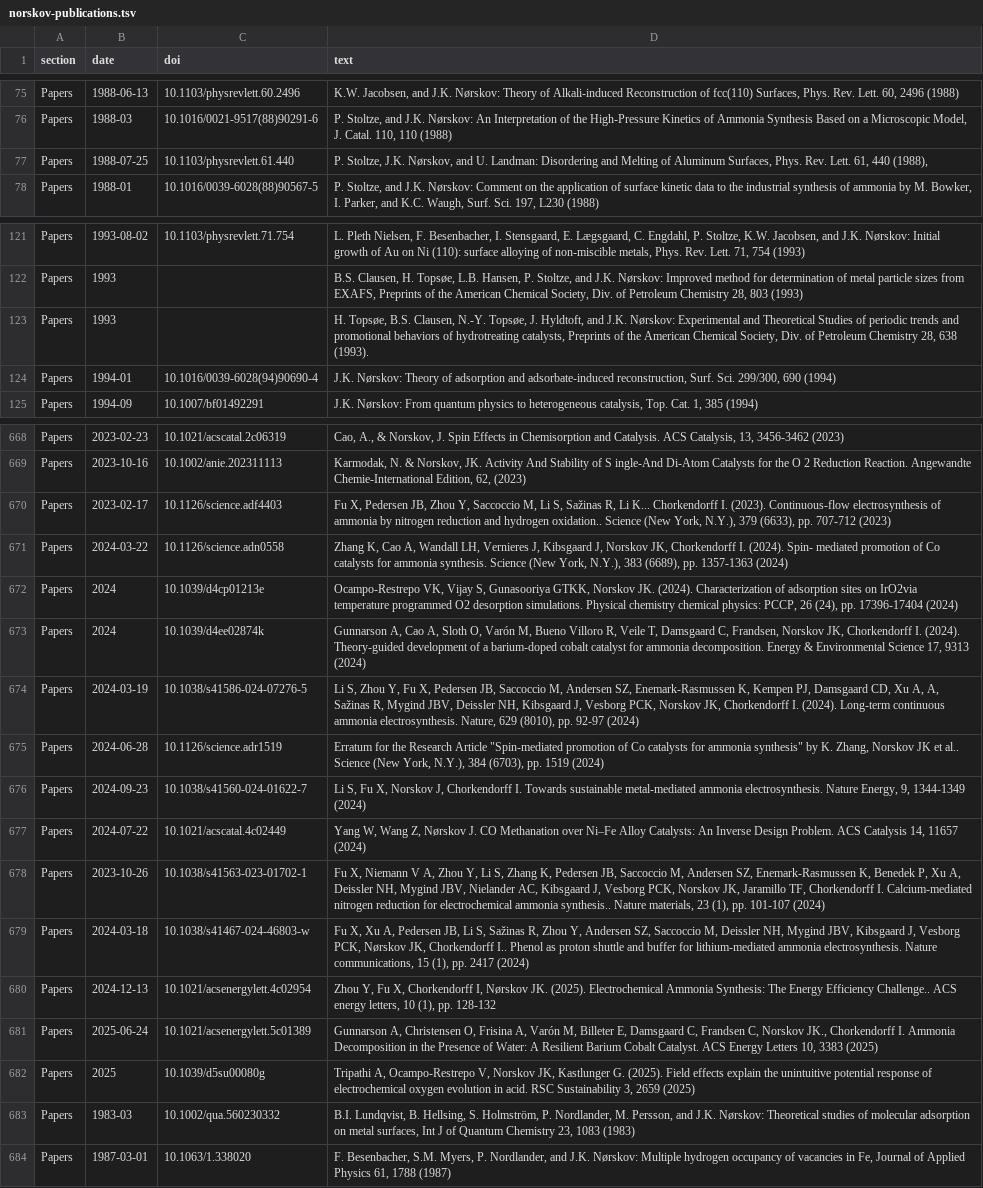
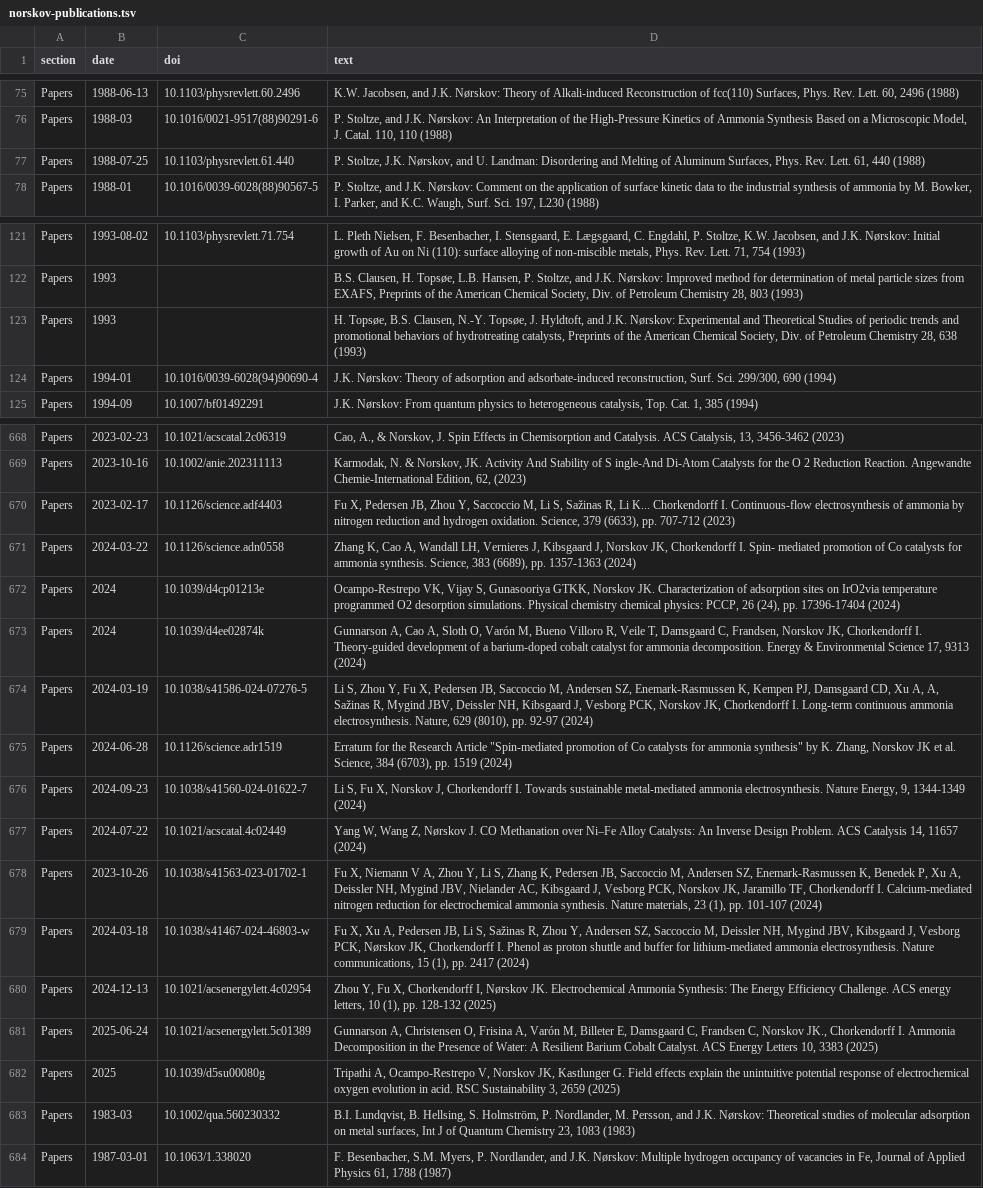
Before and after one commit to tbligaard/homepage, a TSV file: _tools/norskov-publications.tsv, drawn as a sheet; only a part is shown, gaps mark what is left out; the diff names each change by its address in the sheet, - before the commit and + after, or states it on an @@ line.

Commit message:
Final norskov pubs

```diff
--- a/_tools/norskov-publications.tsv
+++ b/_tools/norskov-publications.tsv
-D77 (text): …61, 440 (1988),
+D77 (text): …61, 440 (1988)
-D123 (text): …28, 638 (1993).
+D123 (text): …28, 638 (1993)
-D670 (text): …Chorkendorff I. (2023). Continuous-flow electrosynthesis of ammonia by nitrogen reduction and hydrogen oxidation.. Science (New York, N.Y.), 379 (6633),…
+D670 (text): …Chorkendorff I. Continuous-flow electrosynthesis of ammonia by nitrogen reduction and hydrogen oxidation. Science, 379 (6633),…
-D671 (text): …Chorkendorff I. (2024). Spin- mediated promotion of Co catalysts for ammonia synthesis. Science (New York, N.Y.), 383 (6689),…
+D671 (text): …Chorkendorff I. Spin- mediated promotion of Co catalysts for ammonia synthesis. Science, 383 (6689),…
-D672 (text): …Norskov JK. (2024). Characterization of…
+D672 (text): …Norskov JK. Characterization of…
-D673 (text): …Chorkendorff I. (2024). Theory-guided development…
+D673 (text): …Chorkendorff I. Theory-guided development…
-D674 (text): …Chorkendorff I. (2024). Long-term continuous…
+D674 (text): …Chorkendorff I. Long-term continuous…
-D675 (text): …JK et al.. Science (New York, N.Y.), 384 (6703),…
+D675 (text): …JK et al. Science, 384 (6703),…
-D678 (text): …electrochemical ammonia synthesis.. Nature materials,…
+D678 (text): …electrochemical ammonia synthesis. Nature materials,…
-D679 (text): …JK, Chorkendorff I.. Phenol as…
+D679 (text): …JK, Chorkendorff I. Phenol as…
-D680 (text): …Nørskov JK. (2025). Electrochemical Ammonia Synthesis: The Energy Efficiency Challenge.. ACS energy letters, 10 (1), pp. 128-132
+D680 (text): …Nørskov JK. Electrochemical Ammonia Synthesis: The Energy Efficiency Challenge. ACS energy letters, 10 (1), pp. 128-132 (2025)
-D682 (text): …Kastlunger G. (2025). Field effects…
+D682 (text): …Kastlunger G. Field effects…
```
Also changed, not shown: 1 other file.
